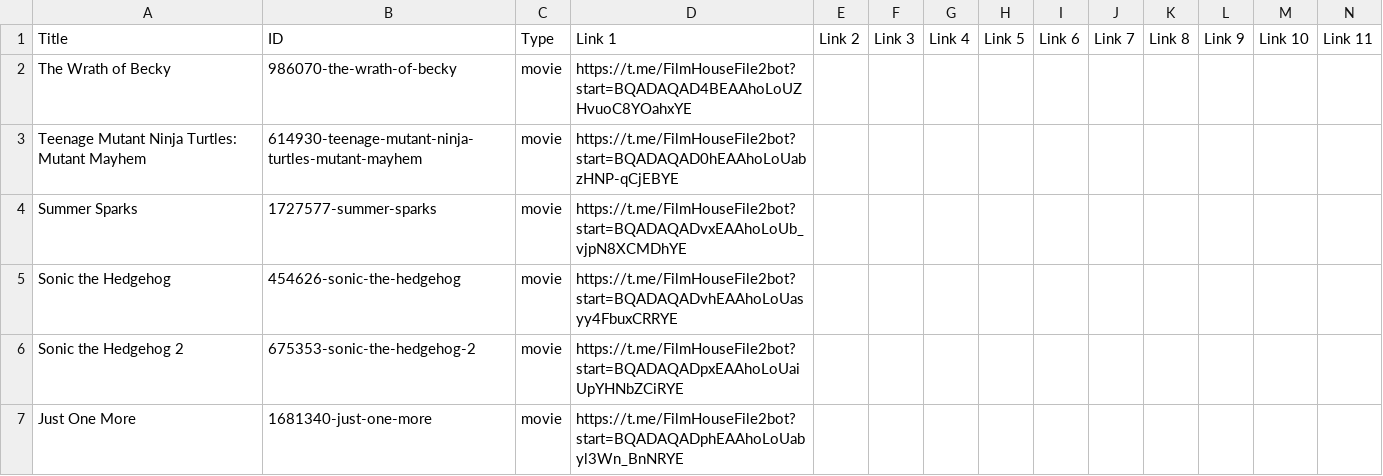
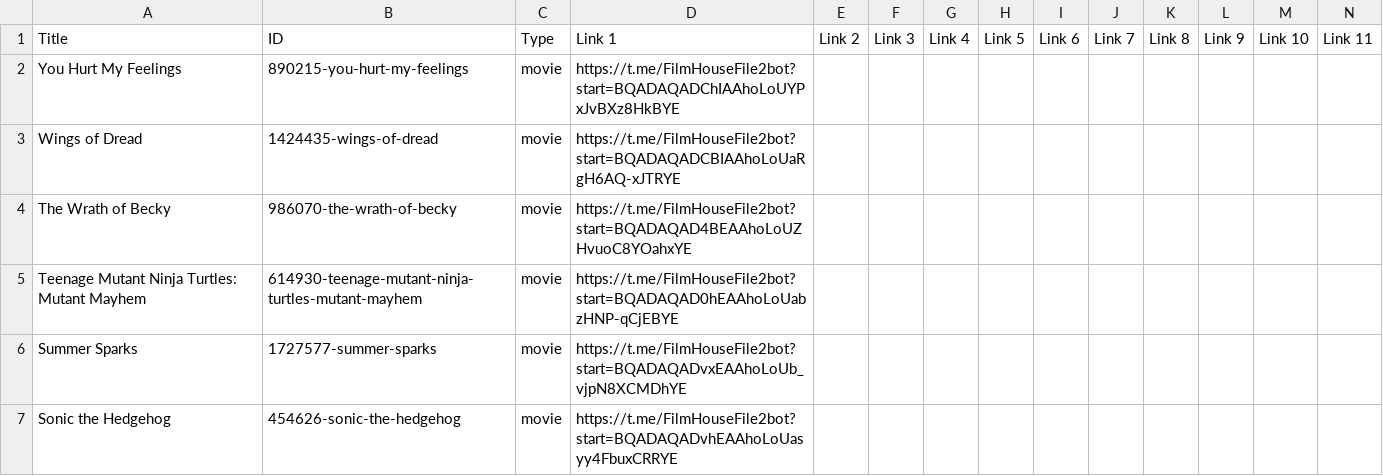
Before and after one commit to dans123456/filmhouse, a CSV file: MOVIE/Data/datafile.csv, drawn as a sheet; only a part is shown; the shorter side is filled out with more unchanged rows; rows hold the shown columns only; the diff names each change by its address in the sheet, - before the commit and + after, or states it on an @@ line.

Commit message:
Update catalog (datafile.csv) from Film House Admin Panel

```diff
--- a/MOVIE/Data/datafile.csv
+++ b/MOVIE/Data/datafile.csv
+row 2: You Hurt My Feelings | 890215-you-hurt-my-feelings | movie | https://t.me/FilmHouseFile2bot?start=BQADAQADChIAAhoLoUYPxJvBXz8HkBYE
+row 3: Wings of Dread | 1424435-wings-of-dread | movie | https://t.me/FilmHouseFile2bot?start=BQADAQADCBIAAhoLoUaRgH6AQ-xJTRYE
```
